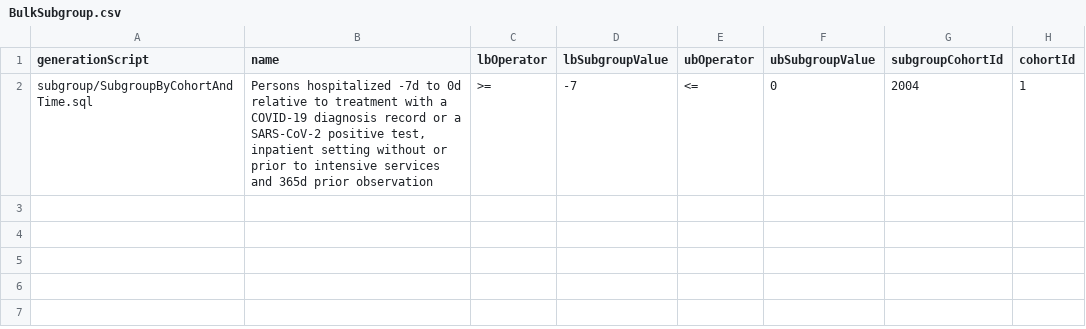
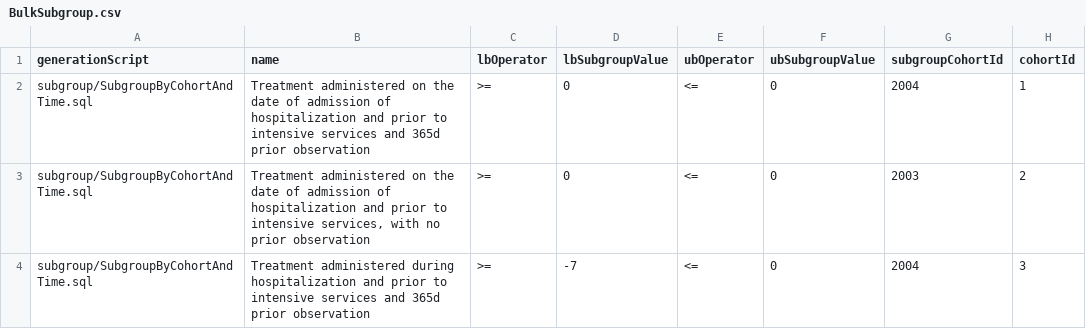
Before and after one commit to ohdsi-studies/ScyllaCharacterization, a CSV file: inst/settings/BulkSubgroup.csv, drawn as a sheet.

Commit message:
Add additional bulk subgroups for estimation

```diff
--- a/inst/settings/BulkSubgroup.csv
+++ b/inst/settings/BulkSubgroup.csv
@@ -1,2 +1,4 @@
 generationScript,name,lbOperator,lbSubgroupValue,ubOperator,ubSubgroupValue,subgroupCohortId,cohortId
-subgroup/SubgroupByCohortAndTime.sql,"Persons hospitalized -7d to 0d relative to treatment with a COVID-19 diagnosis record or a SARS-CoV-2 positive test, inpatient setting without or prior to intensive services and 365d prior observation",>=,-7,<=,0,2004,1
+subgroup/SubgroupByCohortAndTime.sql,"Treatment administered on the date of admission of hospitalization and prior to intensive services and 365d prior observation",>=,0,<=,0,2004,1
+subgroup/SubgroupByCohortAndTime.sql,"Treatment administered on the date of admission of hospitalization and prior to intensive services, with no prior observation",>=,0,<=,0,2003,2
+subgroup/SubgroupByCohortAndTime.sql,"Treatment administered during hospitalization and prior to intensive services and 365d prior observation",>=,-7,<=,0,2004,3
```
Also changed, not shown: 3 other files.
